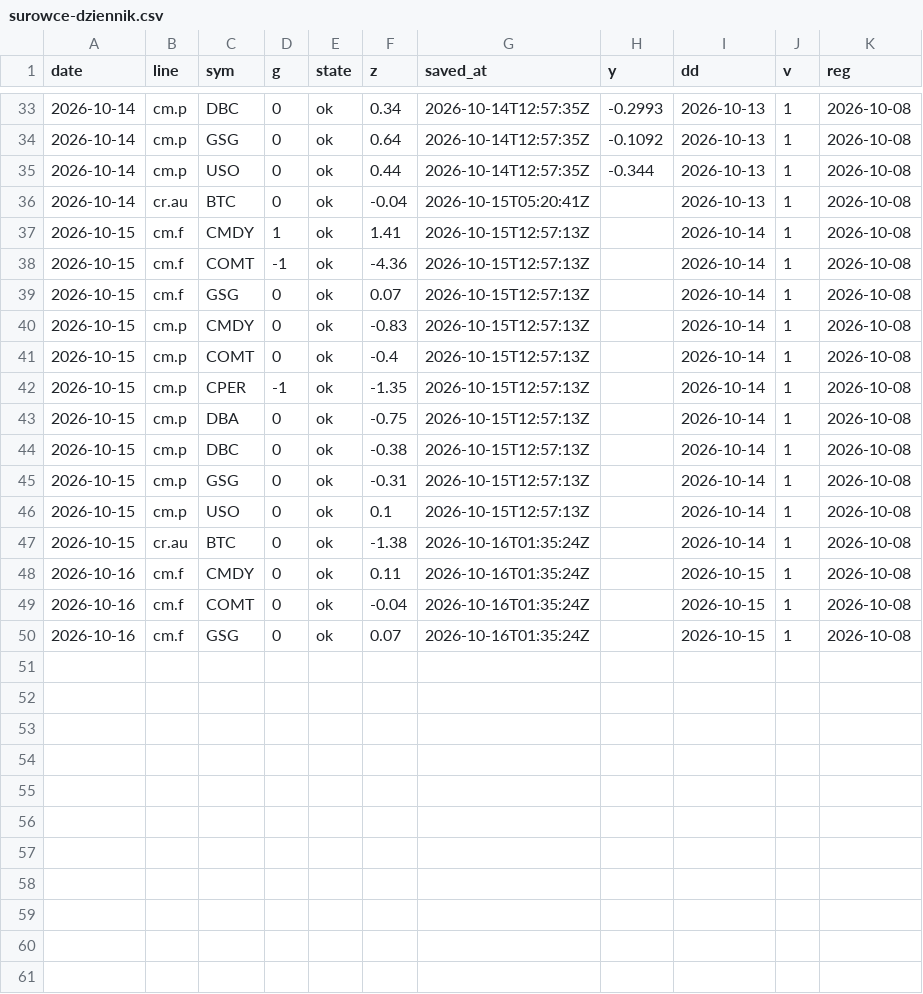
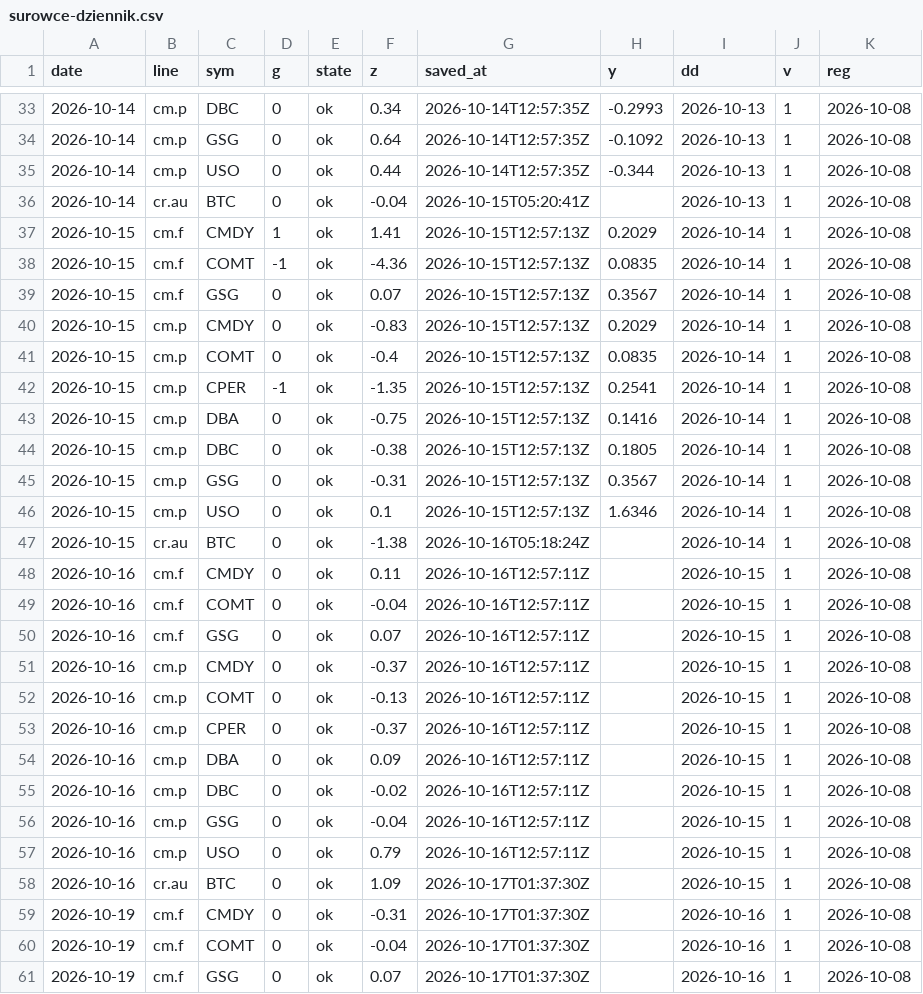
Before and after one commit to capitalflowai-app/capitalflowai-app.github.io, a CSV file: archiwum/surowce-dziennik.csv, drawn as a sheet; only a part is shown, gaps mark what is left out; the diff covers the shown part only.

```diff
--- a/archiwum/surowce-dziennik.csv
+++ b/archiwum/surowce-dziennik.csv
@@ -36,15 +36,26 @@ date,line,sym,g,state,z,saved_at,y,dd,v,reg
 2026-10-14,cr.au,BTC,0,ok,-0.04,2026-10-15T05:20:41Z,,2026-10-13,1,2026-10-08
-2026-10-15,cm.f,CMDY,1,ok,1.41,2026-10-15T12:57:13Z,,2026-10-14,1,2026-10-08
-2026-10-15,cm.f,COMT,-1,ok,-4.36,2026-10-15T12:57:13Z,,2026-10-14,1,2026-10-08
-2026-10-15,cm.f,GSG,0,ok,0.07,2026-10-15T12:57:13Z,,2026-10-14,1,2026-10-08
-2026-10-15,cm.p,CMDY,0,ok,-0.83,2026-10-15T12:57:13Z,,2026-10-14,1,2026-10-08
-2026-10-15,cm.p,COMT,0,ok,-0.4,2026-10-15T12:57:13Z,,2026-10-14,1,2026-10-08
-2026-10-15,cm.p,CPER,-1,ok,-1.35,2026-10-15T12:57:13Z,,2026-10-14,1,2026-10-08
-2026-10-15,cm.p,DBA,0,ok,-0.75,2026-10-15T12:57:13Z,,2026-10-14,1,2026-10-08
-2026-10-15,cm.p,DBC,0,ok,-0.38,2026-10-15T12:57:13Z,,2026-10-14,1,2026-10-08
-2026-10-15,cm.p,GSG,0,ok,-0.31,2026-10-15T12:57:13Z,,2026-10-14,1,2026-10-08
-2026-10-15,cm.p,USO,0,ok,0.1,2026-10-15T12:57:13Z,,2026-10-14,1,2026-10-08
-2026-10-15,cr.au,BTC,0,ok,-1.38,2026-10-16T01:35:24Z,,2026-10-14,1,2026-10-08
-2026-10-16,cm.f,CMDY,0,ok,0.11,2026-10-16T01:35:24Z,,2026-10-15,1,2026-10-08
-2026-10-16,cm.f,COMT,0,ok,-0.04,2026-10-16T01:35:24Z,,2026-10-15,1,2026-10-08
-2026-10-16,cm.f,GSG,0,ok,0.07,2026-10-16T01:35:24Z,,2026-10-15,1,2026-10-08
+2026-10-15,cm.f,CMDY,1,ok,1.41,2026-10-15T12:57:13Z,0.2029,2026-10-14,1,2026-10-08
+2026-10-15,cm.f,COMT,-1,ok,-4.36,2026-10-15T12:57:13Z,0.0835,2026-10-14,1,2026-10-08
+2026-10-15,cm.f,GSG,0,ok,0.07,2026-10-15T12:57:13Z,0.3567,2026-10-14,1,2026-10-08
+2026-10-15,cm.p,CMDY,0,ok,-0.83,2026-10-15T12:57:13Z,0.2029,2026-10-14,1,2026-10-08
+2026-10-15,cm.p,COMT,0,ok,-0.4,2026-10-15T12:57:13Z,0.0835,2026-10-14,1,2026-10-08
+2026-10-15,cm.p,CPER,-1,ok,-1.35,2026-10-15T12:57:13Z,0.2541,2026-10-14,1,2026-10-08
+2026-10-15,cm.p,DBA,0,ok,-0.75,2026-10-15T12:57:13Z,0.1416,2026-10-14,1,2026-10-08
+2026-10-15,cm.p,DBC,0,ok,-0.38,2026-10-15T12:57:13Z,0.1805,2026-10-14,1,2026-10-08
+2026-10-15,cm.p,GSG,0,ok,-0.31,2026-10-15T12:57:13Z,0.3567,2026-10-14,1,2026-10-08
+2026-10-15,cm.p,USO,0,ok,0.1,2026-10-15T12:57:13Z,1.6346,2026-10-14,1,2026-10-08
+2026-10-15,cr.au,BTC,0,ok,-1.38,2026-10-16T05:18:24Z,,2026-10-14,1,2026-10-08
+2026-10-16,cm.f,CMDY,0,ok,0.11,2026-10-16T12:57:11Z,,2026-10-15,1,2026-10-08
+2026-10-16,cm.f,COMT,0,ok,-0.04,2026-10-16T12:57:11Z,,2026-10-15,1,2026-10-08
+2026-10-16,cm.f,GSG,0,ok,0.07,2026-10-16T12:57:11Z,,2026-10-15,1,2026-10-08
+2026-10-16,cm.p,CMDY,0,ok,-0.37,2026-10-16T12:57:11Z,,2026-10-15,1,2026-10-08
+2026-10-16,cm.p,COMT,0,ok,-0.13,2026-10-16T12:57:11Z,,2026-10-15,1,2026-10-08
+2026-10-16,cm.p,CPER,0,ok,-0.37,2026-10-16T12:57:11Z,,2026-10-15,1,2026-10-08
+2026-10-16,cm.p,DBA,0,ok,0.09,2026-10-16T12:57:11Z,,2026-10-15,1,2026-10-08
+2026-10-16,cm.p,DBC,0,ok,-0.02,2026-10-16T12:57:11Z,,2026-10-15,1,2026-10-08
+2026-10-16,cm.p,GSG,0,ok,-0.04,2026-10-16T12:57:11Z,,2026-10-15,1,2026-10-08
+2026-10-16,cm.p,USO,0,ok,0.79,2026-10-16T12:57:11Z,,2026-10-15,1,2026-10-08
+2026-10-16,cr.au,BTC,0,ok,1.09,2026-10-17T01:37:30Z,,2026-10-15,1,2026-10-08
+2026-10-19,cm.f,CMDY,0,ok,-0.31,2026-10-17T01:37:30Z,,2026-10-16,1,2026-10-08
+2026-10-19,cm.f,COMT,0,ok,-0.04,2026-10-17T01:37:30Z,,2026-10-16,1,2026-10-08
+2026-10-19,cm.f,GSG,0,ok,0.07,2026-10-17T01:37:30Z,,2026-10-16,1,2026-10-08
```
Also changed, not shown: 1 edited cell elsewhere in this file, archiwum/cftc-krypto.csv, archiwum/krypto-dziennik.csv, 9 other files.
